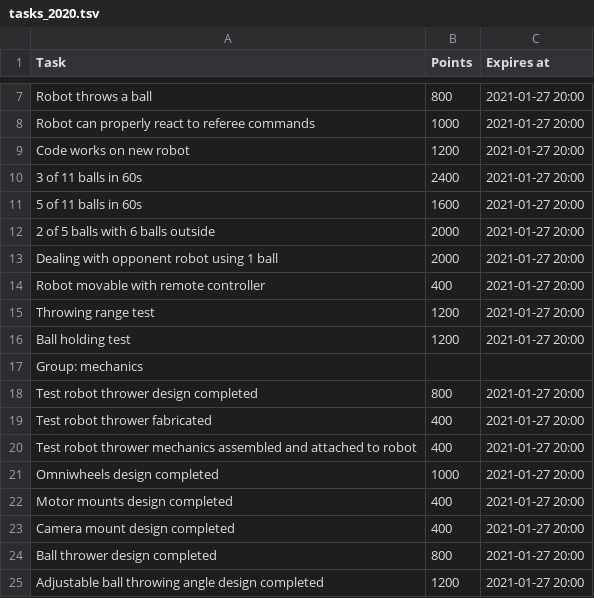
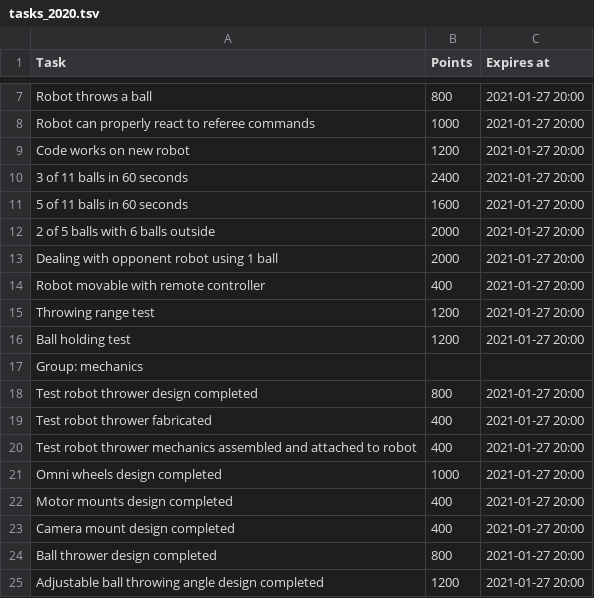
Before and after one commit to ReikoR/pwir-tasks, a TSV file: database/tasks_2020.tsv, drawn as a sheet; only a part is shown, gaps mark what is left out.

```diff
--- a/database/tasks_2020.tsv
+++ b/database/tasks_2020.tsv
@@ -9,4 +9,4 @@ Robot can properly react to referee commands	1000	2021-01-27 20:00
 Code works on new robot	1200	2021-01-27 20:00
-3 of 11 balls in 60s	2400	2021-01-27 20:00
-5 of 11 balls in 60s	1600	2021-01-27 20:00
+3 of 11 balls in 60 seconds	2400	2021-01-27 20:00
+5 of 11 balls in 60 seconds	1600	2021-01-27 20:00
 2 of 5 balls with 6 balls outside	2000	2021-01-27 20:00
@@ -20,3 +20,3 @@ Test robot thrower fabricated	400	2021-01-27 20:00
 Test robot thrower mechanics assembled and attached to robot	400	2021-01-27 20:00
-Omniwheels design completed	1000	2021-01-27 20:00
+Omni wheels design completed	1000	2021-01-27 20:00
 Motor mounts design completed	400	2021-01-27 20:00
```
Also changed, not shown: database/tasks_2021.tsv, 26 other files.
